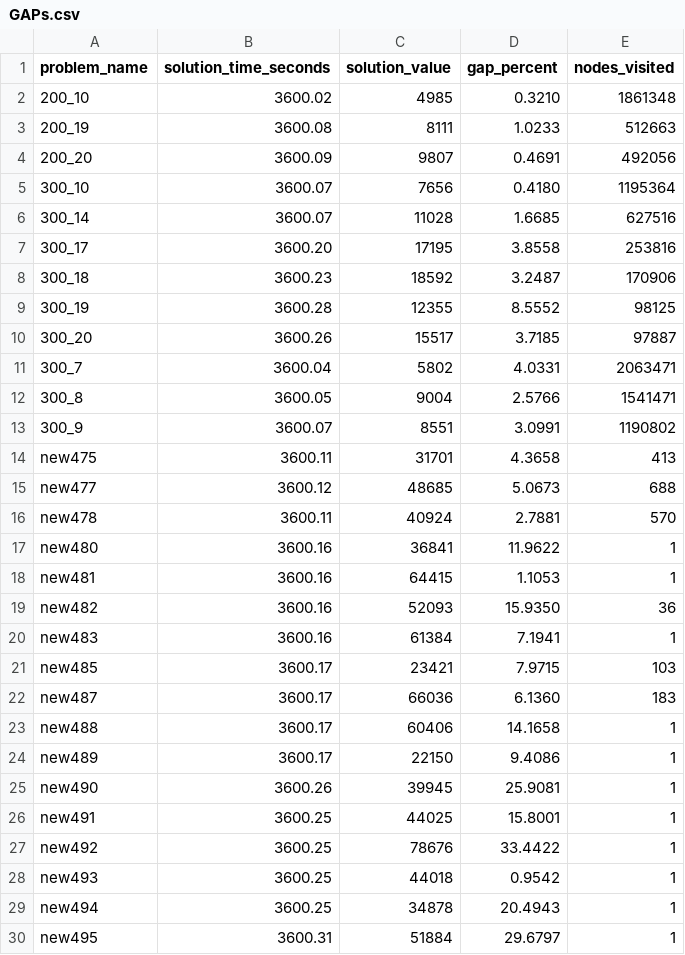
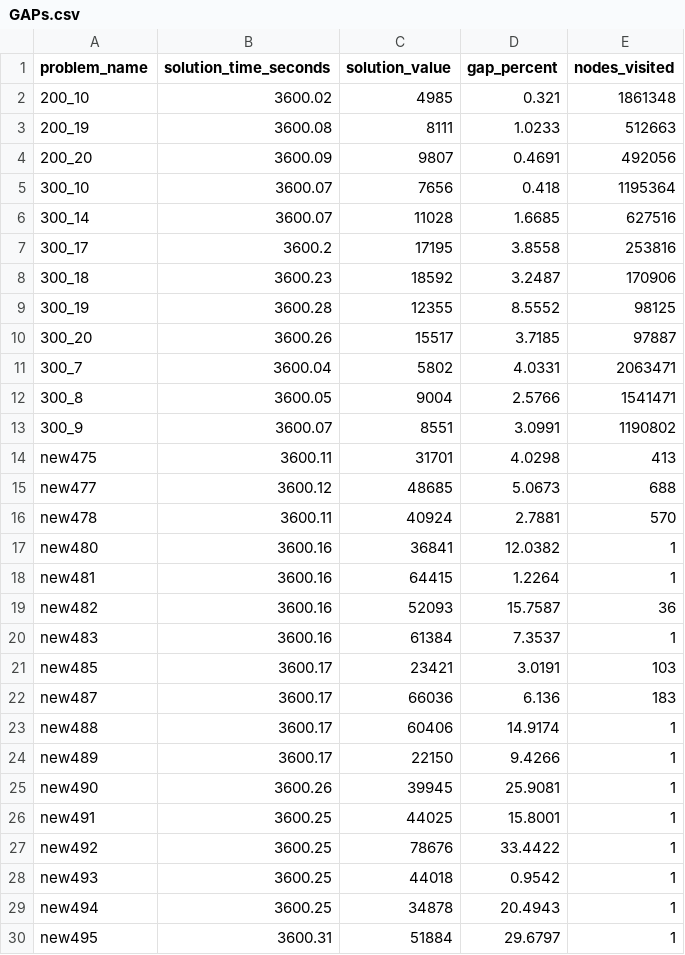
Before and after one commit to kobegrob/Bilevel-BnB, a CSV file: Results BnB/GAPs.csv, drawn as a sheet; only a part is shown.

```diff
--- a/Results BnB/GAPs.csv
+++ b/Results BnB/GAPs.csv
@@ -1,8 +1,8 @@
 problem_name,solution_time_seconds,solution_value,gap_percent,nodes_visited
-200_10,3600.02,4985,0.3210,1861348
+200_10,3600.02,4985,0.321,1861348
 200_19,3600.08,8111,1.0233,512663
 200_20,3600.09,9807,0.4691,492056
-300_10,3600.07,7656,0.4180,1195364
+300_10,3600.07,7656,0.418,1195364
 300_14,3600.07,11028,1.6685,627516
-300_17,3600.20,17195,3.8558,253816
+300_17,3600.2,17195,3.8558,253816
 300_18,3600.23,18592,3.2487,170906
@@ -13,13 +13,13 @@ problem_name,solution_time_seconds,solution_value,gap_percent,nodes_visited
 300_9,3600.07,8551,3.0991,1190802
-new475,3600.11,31701,4.3658,413
+new475,3600.11,31701,4.0298,413
 new477,3600.12,48685,5.0673,688
 new478,3600.11,40924,2.7881,570
-new480,3600.16,36841,11.9622,1
-new481,3600.16,64415,1.1053,1
-new482,3600.16,52093,15.9350,36
-new483,3600.16,61384,7.1941,1
-new485,3600.17,23421,7.9715,103
-new487,3600.17,66036,6.1360,183
-new488,3600.17,60406,14.1658,1
-new489,3600.17,22150,9.4086,1
+new480,3600.16,36841,12.0382,1
+new481,3600.16,64415,1.2264,1
+new482,3600.16,52093,15.7587,36
+new483,3600.16,61384,7.3537,1
+new485,3600.17,23421,3.0191,103
+new487,3600.17,66036,6.136,183
+new488,3600.17,60406,14.9174,1
+new489,3600.17,22150,9.4266,1
 new490,3600.26,39945,25.9081,1
```
Also changed, not shown: Perf_GAP.csv, Perf_Prof.csv, 41 other files.
